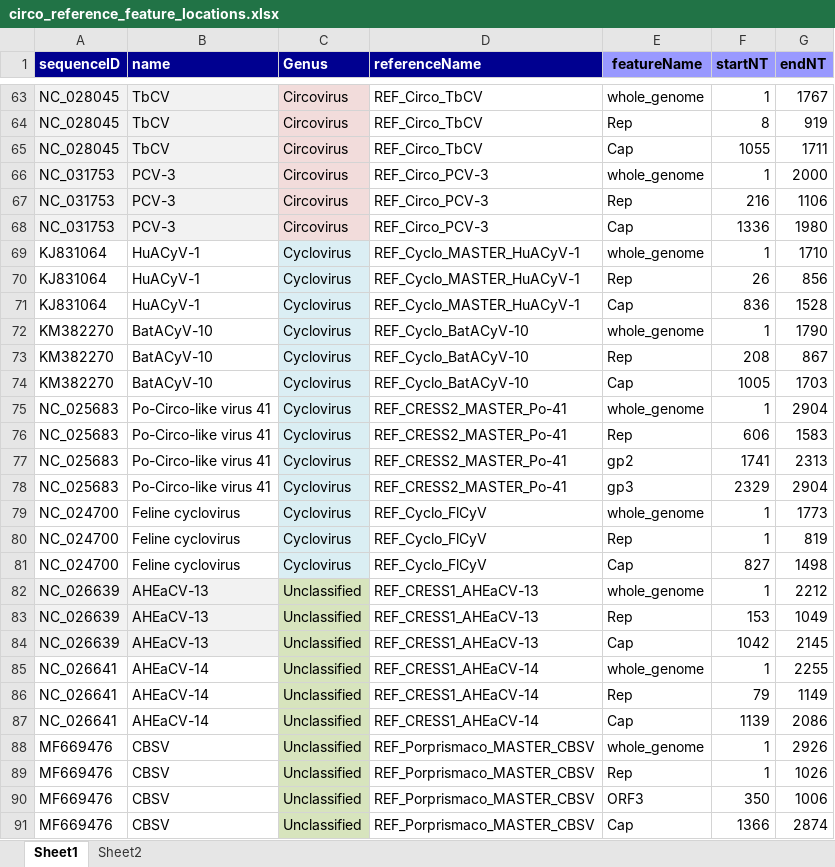
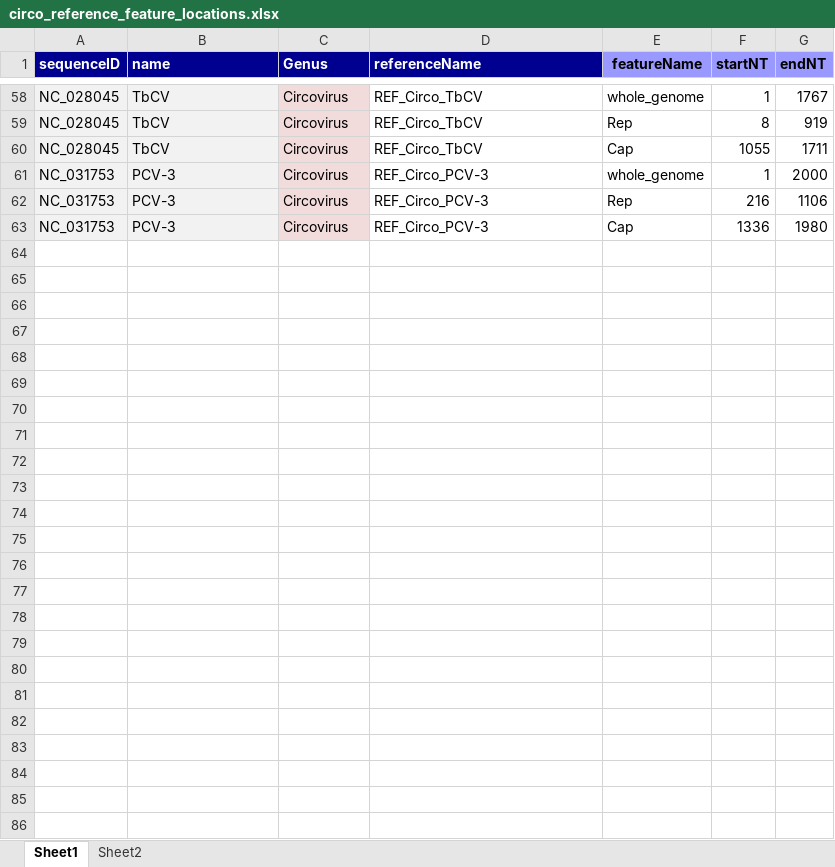
Before and after one commit to giffordlabcvr/CRESS-GLUE, an Excel workbook: tabular/genus/circo_reference_feature_locations.xlsx, sheet Sheet1, drawn as a sheet; only a part is shown, gaps mark what is left out; values as stored, in another font and other column widths than the file's, no borders; the diff covers the shown part only; the diff names each change by its address in the sheet, - before the commit and + after, or states it on an @@ line.

```diff
--- a/tabular/genus/circo_reference_feature_locations.xlsx (sheet Sheet1)
+++ b/tabular/genus/circo_reference_feature_locations.xlsx (sheet Sheet1)
-row 69: KJ831064 | HuACyV-1 | Cyclovirus | REF_Cyclo_MASTER_HuACyV-1 | whole_genome | 1 | 1710
-row 70: KJ831064 | HuACyV-1 | Cyclovirus | REF_Cyclo_MASTER_HuACyV-1 | Rep | 26 | 856
-row 71: KJ831064 | HuACyV-1 | Cyclovirus | REF_Cyclo_MASTER_HuACyV-1 | Cap | 836 | 1528
-row 72: KM382270 | BatACyV-10 | Cyclovirus | REF_Cyclo_BatACyV-10 | whole_genome | 1 | 1790
-row 73: KM382270 | BatACyV-10 | Cyclovirus | REF_Cyclo_BatACyV-10 | Rep | 208 | 867
-row 74: KM382270 | BatACyV-10 | Cyclovirus | REF_Cyclo_BatACyV-10 | Cap | 1005 | 1703
-row 75: NC_025683 | Po-Circo-like virus 41 | Cyclovirus | REF_CRESS2_MASTER_Po-41 | whole_genome | 1 | 2904
-row 76: NC_025683 | Po-Circo-like virus 41 | Cyclovirus | REF_CRESS2_MASTER_Po-41 | Rep | 606 | 1583
-row 77: NC_025683 | Po-Circo-like virus 41 | Cyclovirus | REF_CRESS2_MASTER_Po-41 | gp2 | 1741 | 2313
-row 78: NC_025683 | Po-Circo-like virus 41 | Cyclovirus | REF_CRESS2_MASTER_Po-41 | gp3 | 2329 | 2904
-row 79: NC_024700 | Feline cyclovirus | Cyclovirus | REF_Cyclo_FlCyV | whole_genome | 1 | 1773
-row 80: NC_024700 | Feline cyclovirus | Cyclovirus | REF_Cyclo_FlCyV | Rep | 1 | 819
-row 81: NC_024700 | Feline cyclovirus | Cyclovirus | REF_Cyclo_FlCyV | Cap | 827 | 1498
-row 82: NC_026639 | AHEaCV-13 | Unclassified | REF_CRESS1_AHEaCV-13 | whole_genome | 1 | 2212
-row 83: NC_026639 | AHEaCV-13 | Unclassified | REF_CRESS1_AHEaCV-13 | Rep | 153 | 1049
-row 84: NC_026639 | AHEaCV-13 | Unclassified | REF_CRESS1_AHEaCV-13 | Cap | 1042 | 2145
-row 85: NC_026641 | AHEaCV-14 | Unclassified | REF_CRESS1_AHEaCV-14 | whole_genome | 1 | 2255
-row 86: NC_026641 | AHEaCV-14 | Unclassified | REF_CRESS1_AHEaCV-14 | Rep | 79 | 1149
-row 87: NC_026641 | AHEaCV-14 | Unclassified | REF_CRESS1_AHEaCV-14 | Cap | 1139 | 2086
-row 88: MF669476 | CBSV | Unclassified | REF_Porprismaco_MASTER_CBSV | whole_genome | 1 | 2926
-row 89: MF669476 | CBSV | Unclassified | REF_Porprismaco_MASTER_CBSV | Rep | 1 | 1026
-row 90: MF669476 | CBSV | Unclassified | REF_Porprismaco_MASTER_CBSV | ORF3 | 350 | 1006
-row 91: MF669476 | CBSV | Unclassified | REF_Porprismaco_MASTER_CBSV | Cap | 1366 | 2874
```
Also changed, not shown: 5 removed rows elsewhere in this sheet, tabular/core/cress-refseqs-side-data.xlsx, 5 other files.
